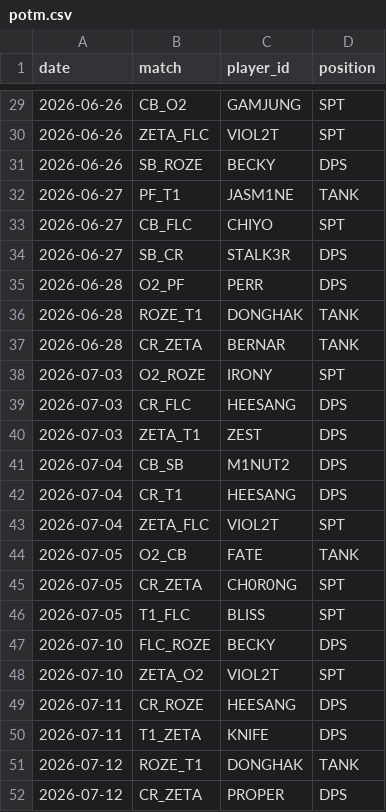
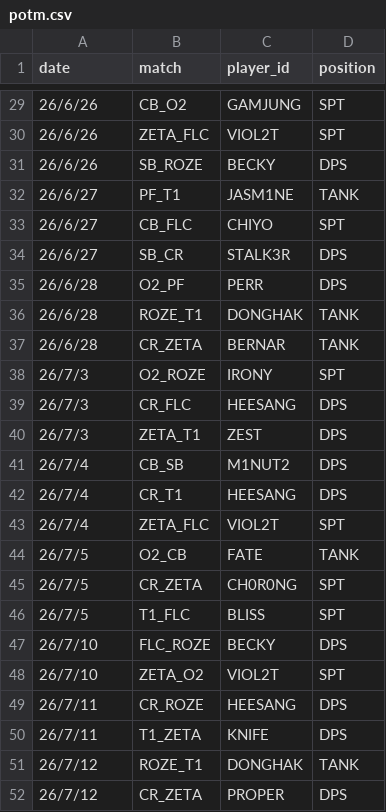
Before and after one commit to leoher1003/owcs_korea_statlab, a CSV file: data/potm.csv, drawn as a sheet; only a part is shown, gaps mark what is left out; the diff covers the shown part only.

```diff
--- a/data/potm.csv
+++ b/data/potm.csv
@@ -29,24 +29,24 @@
-2026-06-26,CB_O2,GAMJUNG,SPT
-2026-06-26,ZETA_FLC,VIOL2T,SPT
-2026-06-26,SB_ROZE,BECKY,DPS
-2026-06-27,PF_T1,JASM1NE,TANK
-2026-06-27,CB_FLC,CHIYO,SPT
-2026-06-27,SB_CR,STALK3R,DPS
-2026-06-28,O2_PF,PERR,DPS
-2026-06-28,ROZE_T1,DONGHAK,TANK
-2026-06-28,CR_ZETA,BERNAR,TANK
-2026-07-03,O2_ROZE,IRONY,SPT
-2026-07-03,CR_FLC,HEESANG,DPS
-2026-07-03,ZETA_T1,ZEST,DPS
-2026-07-04,CB_SB,M1NUT2,DPS
-2026-07-04,CR_T1,HEESANG,DPS
-2026-07-04,ZETA_FLC,VIOL2T,SPT
-2026-07-05,O2_CB,FATE,TANK
-2026-07-05,CR_ZETA,CH0R0NG,SPT
-2026-07-05,T1_FLC,BLISS,SPT
-2026-07-10,FLC_ROZE,BECKY,DPS
-2026-07-10,ZETA_O2,VIOL2T,SPT
-2026-07-11,CR_ROZE,HEESANG,DPS
-2026-07-11,T1_ZETA,KNIFE,DPS
-2026-07-12,ROZE_T1,DONGHAK,TANK
-2026-07-12,CR_ZETA,PROPER,DPS
+26/6/26,CB_O2,GAMJUNG,SPT
+26/6/26,ZETA_FLC,VIOL2T,SPT
+26/6/26,SB_ROZE,BECKY,DPS
+26/6/27,PF_T1,JASM1NE,TANK
+26/6/27,CB_FLC,CHIYO,SPT
+26/6/27,SB_CR,STALK3R,DPS
+26/6/28,O2_PF,PERR,DPS
+26/6/28,ROZE_T1,DONGHAK,TANK
+26/6/28,CR_ZETA,BERNAR,TANK
+26/7/3,O2_ROZE,IRONY,SPT
+26/7/3,CR_FLC,HEESANG,DPS
+26/7/3,ZETA_T1,ZEST,DPS
+26/7/4,CB_SB,M1NUT2,DPS
+26/7/4,CR_T1,HEESANG,DPS
+26/7/4,ZETA_FLC,VIOL2T,SPT
+26/7/5,O2_CB,FATE,TANK
+26/7/5,CR_ZETA,CH0R0NG,SPT
+26/7/5,T1_FLC,BLISS,SPT
+26/7/10,FLC_ROZE,BECKY,DPS
+26/7/10,ZETA_O2,VIOL2T,SPT
+26/7/11,CR_ROZE,HEESANG,DPS
+26/7/11,T1_ZETA,KNIFE,DPS
+26/7/12,ROZE_T1,DONGHAK,TANK
+26/7/12,CR_ZETA,PROPER,DPS
```
Also changed, not shown: 27 edited cells elsewhere in this file, data/matches.csv, data/player_map_stats.csv, 12 other files.
